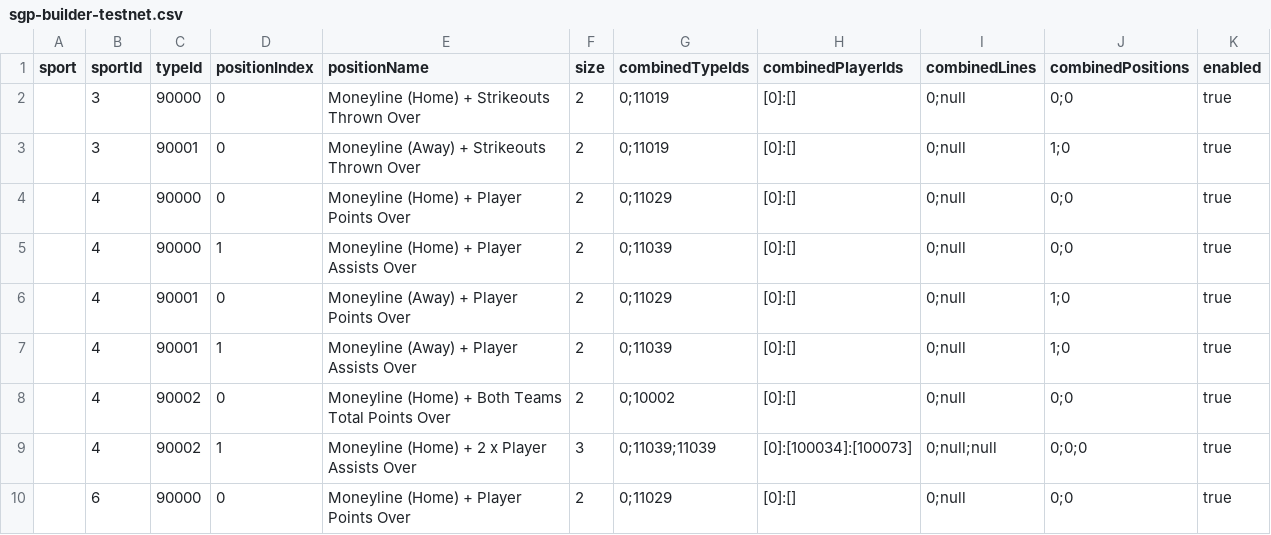
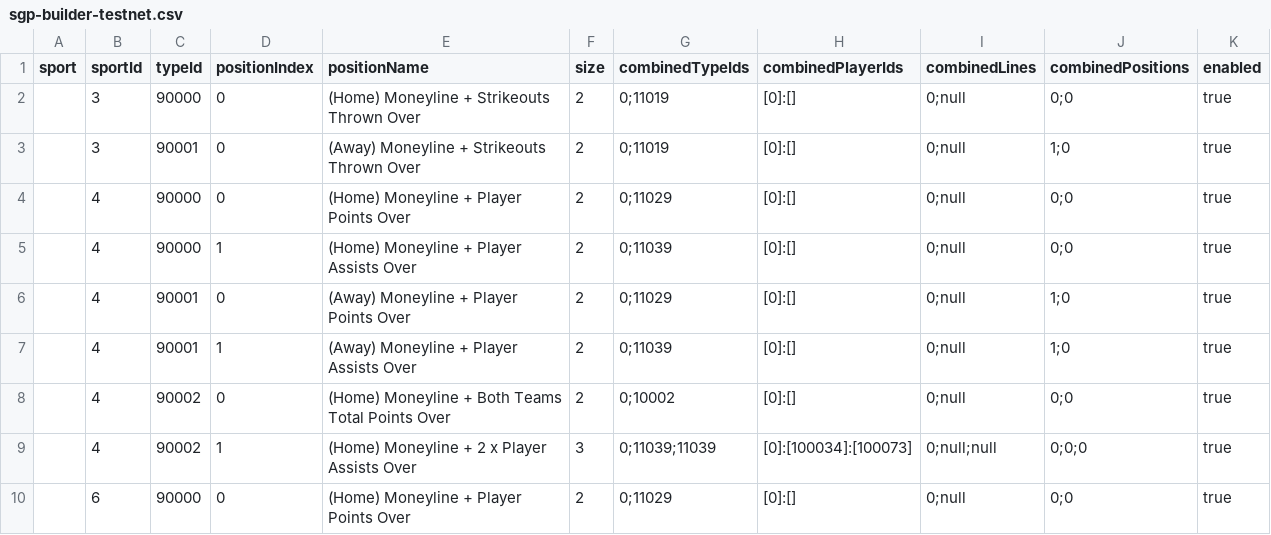
Before and after one commit to thales-markets/sports-markets-v2-risk-management, a CSV file: sgp-builder-testnet.csv, drawn as a sheet.

Commit message:
Update sgp-builder-testnet.csv

```diff
--- a/sgp-builder-testnet.csv
+++ b/sgp-builder-testnet.csv
@@ -1,10 +1,10 @@
 sport,sportId,typeId,positionIndex,positionName,size,combinedTypeIds,combinedPlayerIds,combinedLines,combinedPositions,enabled
-,3,90000,0,Moneyline (Home) + Strikeouts Thrown Over,2,0;11019,[0]:[],0;null,0;0,true
-,3,90001,0,Moneyline (Away) + Strikeouts Thrown Over,2,0;11019,[0]:[],0;null,1;0,true
-,4,90000,0,Moneyline (Home) + Player Points Over,2,0;11029,[0]:[],0;null,0;0,true
-,4,90000,1,Moneyline (Home) + Player Assists Over,2,0;11039,[0]:[],0;null,0;0,true
-,4,90001,0,Moneyline (Away) + Player Points Over,2,0;11029,[0]:[],0;null,1;0,true
-,4,90001,1,Moneyline (Away) + Player Assists Over,2,0;11039,[0]:[],0;null,1;0,true
-,4,90002,0,Moneyline (Home) + Both Teams Total Points Over,2,0;10002,[0]:[],0;null,0;0,true
-,4,90002,1,Moneyline (Home) + 2 x Player Assists Over,3,0;11039;11039,[0]:[100034]:[100073],0;null;null,0;0;0,true
-,6,90000,0,Moneyline (Home) + Player Points Over,2,0;11029,[0]:[],0;null,0;0,true
+,3,90000,0,(Home) Moneyline + Strikeouts Thrown Over,2,0;11019,[0]:[],0;null,0;0,true
+,3,90001,0,(Away) Moneyline + Strikeouts Thrown Over,2,0;11019,[0]:[],0;null,1;0,true
+,4,90000,0,(Home) Moneyline + Player Points Over,2,0;11029,[0]:[],0;null,0;0,true
+,4,90000,1,(Home) Moneyline + Player Assists Over,2,0;11039,[0]:[],0;null,0;0,true
+,4,90001,0,(Away) Moneyline + Player Points Over,2,0;11029,[0]:[],0;null,1;0,true
+,4,90001,1,(Away) Moneyline + Player Assists Over,2,0;11039,[0]:[],0;null,1;0,true
+,4,90002,0,(Home) Moneyline + Both Teams Total Points Over,2,0;10002,[0]:[],0;null,0;0,true
+,4,90002,1,(Home) Moneyline + 2 x Player Assists Over,3,0;11039;11039,[0]:[100034]:[100073],0;null;null,0;0;0,true
+,6,90000,0,(Home) Moneyline + Player Points Over,2,0;11029,[0]:[],0;null,0;0,true
```
